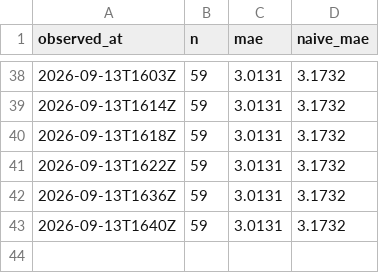
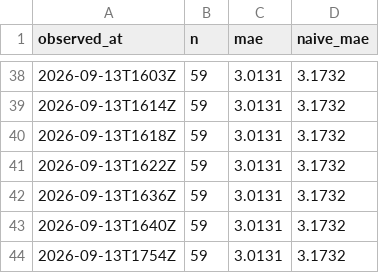
Before and after one commit to OrsM/liga_five_guys, a CSV file: data/decisions/forecast_accuracy_log.csv, drawn as a sheet; only a part is shown, gaps mark what is left out; the diff names each change by its address in the sheet, - before the commit and + after, or states it on an @@ line.

```diff
--- a/data/decisions/forecast_accuracy_log.csv
+++ b/data/decisions/forecast_accuracy_log.csv
+row 44: 2026-09-13T1754Z | 59 | 3.0131 | 3.1732
```
Also changed, not shown: data/decisions/cash_price_log.csv, data/decisions/slate_log.csv, 6 other files.
